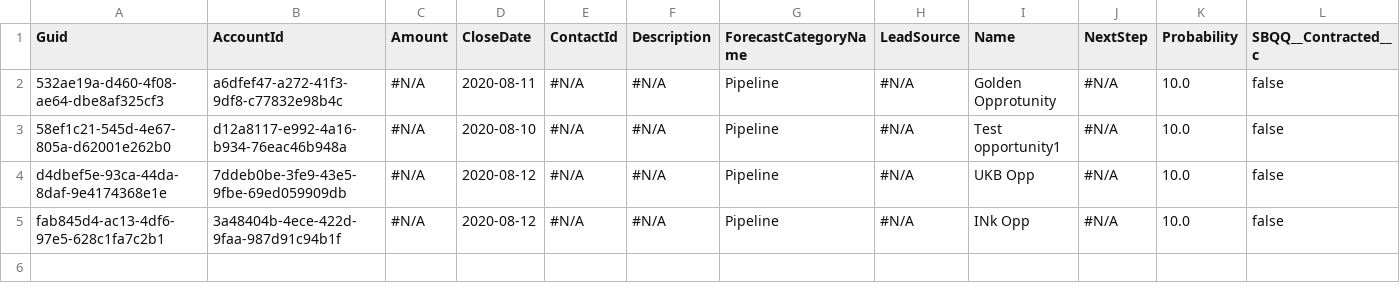
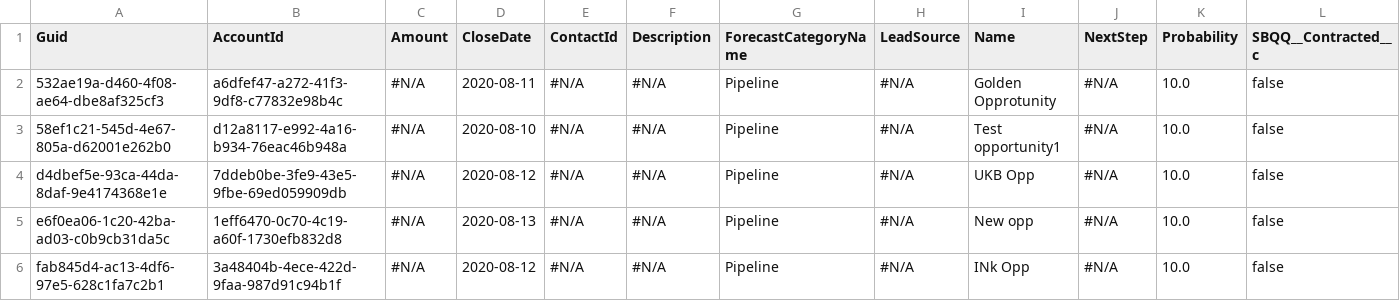
Before and after one commit to Prodlymoover/CPQTest15, a CSV file: Opportunity.csv, drawn as a sheet; only a part is shown; rows hold the shown columns only; the diff names each change by its address in the sheet, - before the commit and + after, or states it on an @@ line.

```diff
--- a/Opportunity.csv
+++ b/Opportunity.csv
+row 5: e6f0ea06-1c20-42ba-ad03-c0b9cb31da5c | 1eff6470-0c70-4c19-a60f-1730efb832d8 | #N/A | 2020-08-13 | #N/A | #N/A | Pipeline | #N/A | New opp | #N/A | 10.0 | false
```
Also changed, not shown: Account.csv, Asset.csv, 2 other files.
